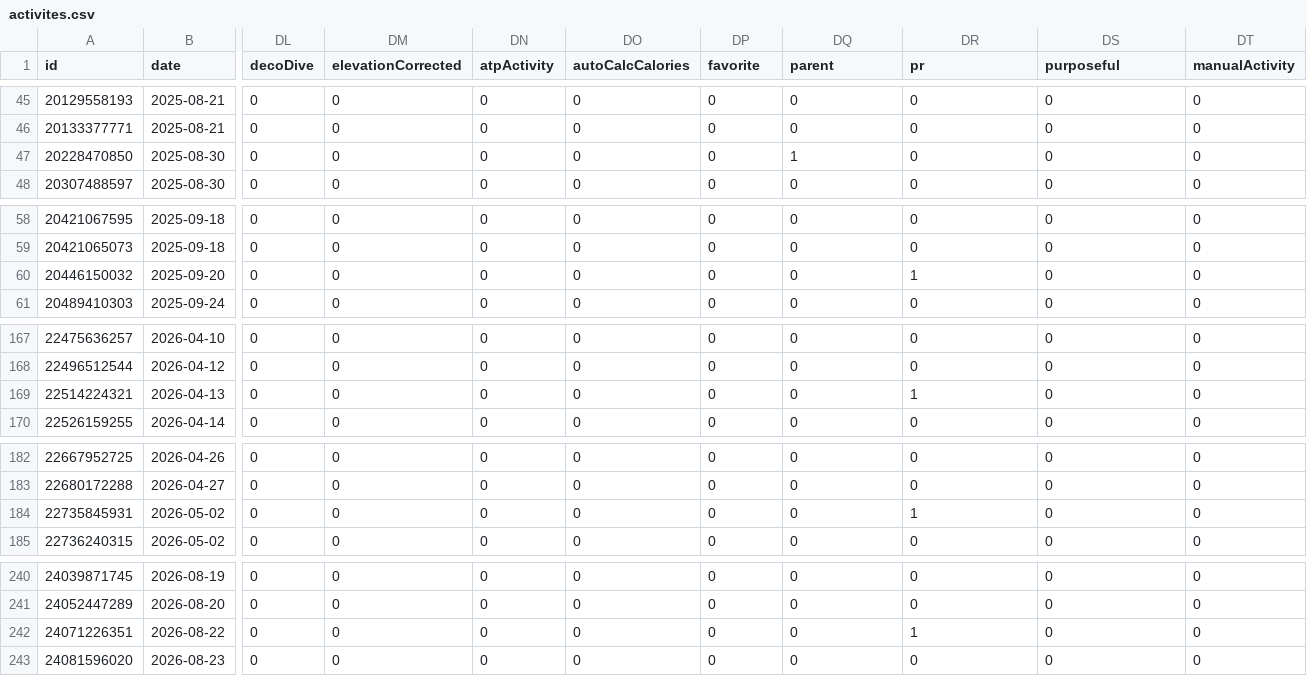
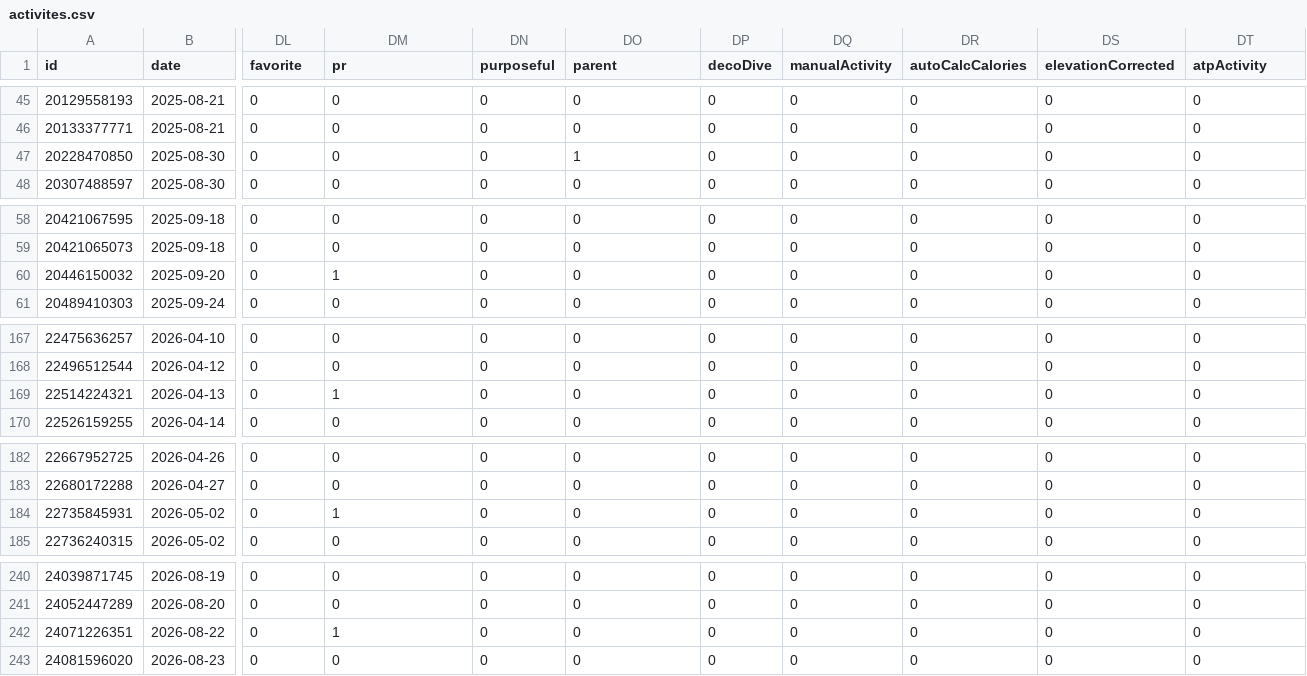
Before and after one commit to nicolasmahut-ui/garmin-data-frere, a CSV file: activites.csv, drawn as a sheet; only a part is shown, gaps mark what is left out; the diff covers the shown part only; the diff names each change by its address in the sheet, - before the commit and + after, or states it on an @@ line.

```diff
--- a/activites.csv
+++ b/activites.csv
-DL1: decoDive
+DL1: favorite
-DM1: elevationCorrected
+DM1: pr
-DN1: atpActivity
+DN1: purposeful
-DO1: autoCalcCalories
+DO1: parent
-DP1: favorite
+DP1: decoDive
-DQ1: parent
+DQ1: manualActivity
-DR1: pr
+DR1: autoCalcCalories
-DS1: purposeful
+DS1: elevationCorrected
-DT1: manualActivity
+DT1: atpActivity
-DO47 (parent): 0
+DO47 (parent): 1
-DQ47 (manualActivity): 1
+DQ47 (manualActivity): 0
-DM60 (pr): 0
+DM60 (pr): 1
-DR60 (autoCalcCalories): 1
+DR60 (autoCalcCalories): 0
-DM169 (pr): 0
+DM169 (pr): 1
-DR169 (autoCalcCalories): 1
+DR169 (autoCalcCalories): 0
-DM184 (pr): 0
+DM184 (pr): 1
-DR184 (autoCalcCalories): 1
+DR184 (autoCalcCalories): 0
-DM242 (pr): 0
+DM242 (pr): 1
-DR242 (autoCalcCalories): 1
+DR242 (autoCalcCalories): 0
```
Also changed, not shown: 16 edited cells elsewhere in this file.
